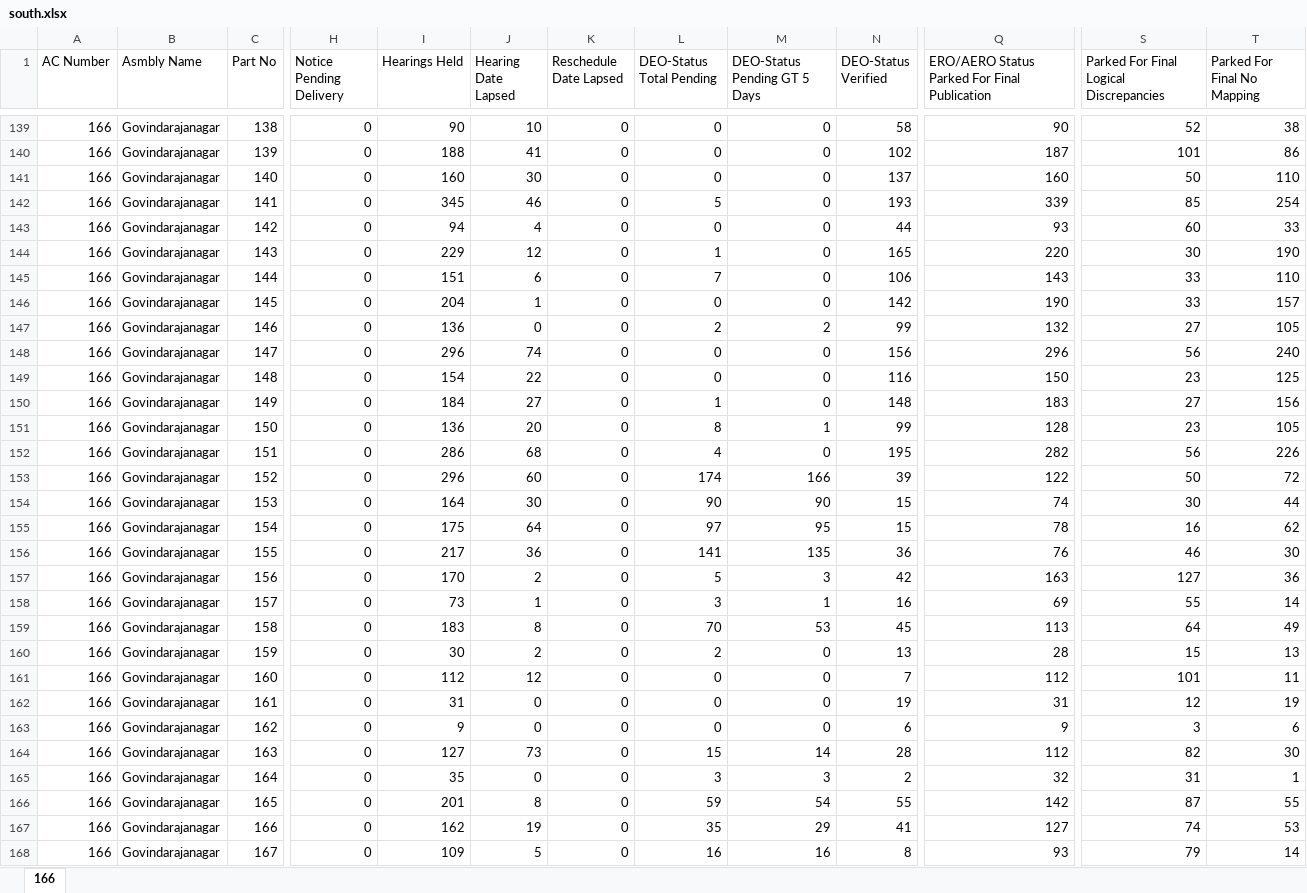
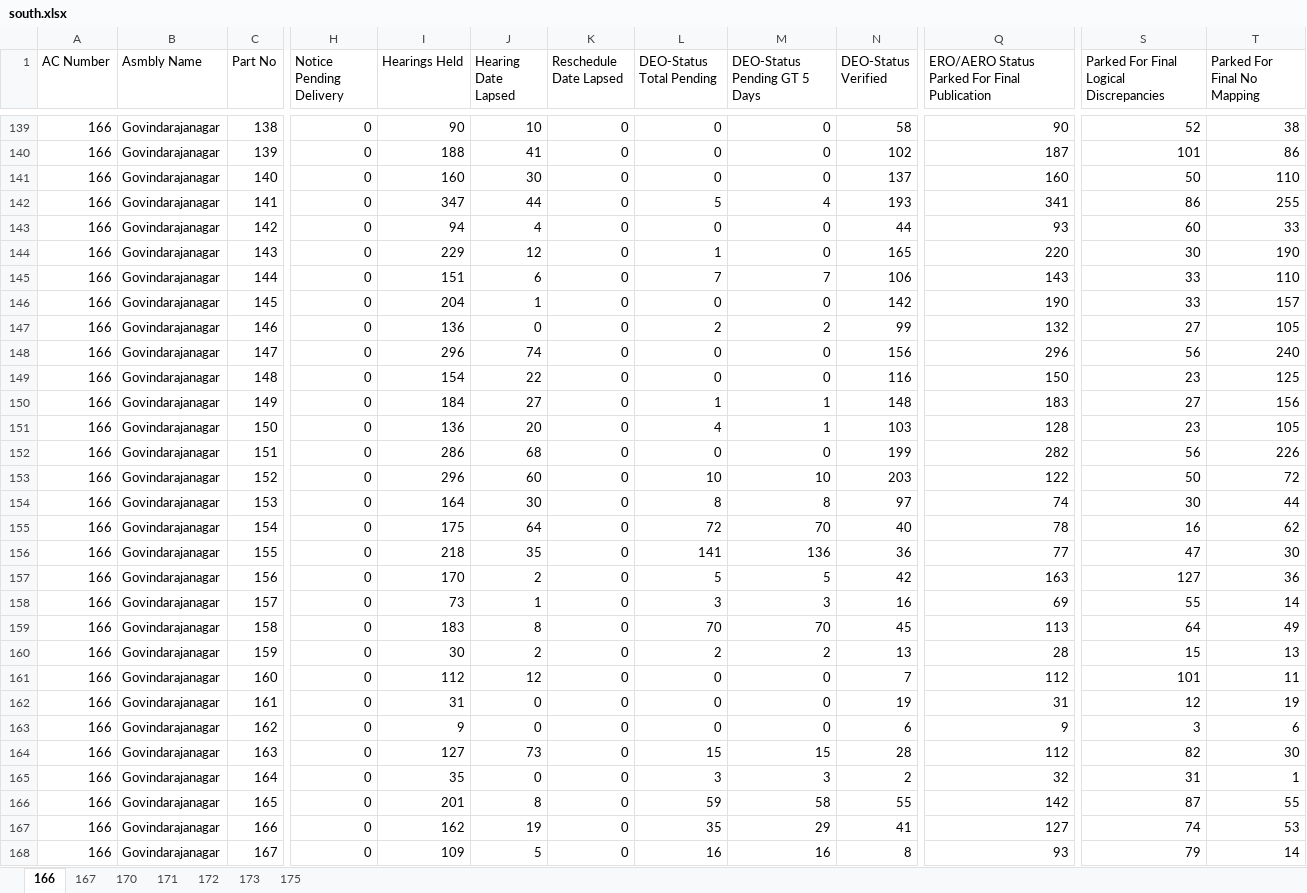
Before and after one commit to deepakmayasandra-cyber/notice-daily, an Excel workbook: south.xlsx, sheet 166, drawn as a sheet; only a part is shown, gaps mark what is left out; values as stored, in another font and other column widths than the file's, no borders; the diff covers the shown part only; the diff names each change by its address in the sheet, - before the commit and + after, or states it on an @@ line.

```diff
--- a/south.xlsx (sheet 166)
+++ b/south.xlsx (sheet 166)
+sheet tab: 167
+sheet tab: 170
+sheet tab: 171
+sheet tab: 172
+sheet tab: 173
+sheet tab: 175
-I142 (Hearings Held): 345
+I142 (Hearings Held): 347
-J142 (Hearing Date Lapsed): 46
+J142 (Hearing Date Lapsed): 44
-M142 (DEO-Status Pending GT 5 Days): 0
+M142 (DEO-Status Pending GT 5 Days): 4
-Q142: 339
+Q142: 341
-S142: 85
+S142: 86
-T142 (Parked For Final No Mapping): 254
+T142 (Parked For Final No Mapping): 255
-M145 (DEO-Status Pending GT 5 Days): 0
+M145 (DEO-Status Pending GT 5 Days): 7
-M150 (DEO-Status Pending GT 5 Days): 0
+M150 (DEO-Status Pending GT 5 Days): 1
-L151 (DEO-Status Total Pending): 8
+L151 (DEO-Status Total Pending): 4
-N151 (DEO-Status Verified): 99
+N151 (DEO-Status Verified): 103
-L152 (DEO-Status Total Pending): 4
+L152 (DEO-Status Total Pending): 0
-N152 (DEO-Status Verified): 195
+N152 (DEO-Status Verified): 199
-L153 (DEO-Status Total Pending): 174
+L153 (DEO-Status Total Pending): 10
-M153 (DEO-Status Pending GT 5 Days): 166
+M153 (DEO-Status Pending GT 5 Days): 10
-N153 (DEO-Status Verified): 39
+N153 (DEO-Status Verified): 203
-L154 (DEO-Status Total Pending): 90
+L154 (DEO-Status Total Pending): 8
-M154 (DEO-Status Pending GT 5 Days): 90
+M154 (DEO-Status Pending GT 5 Days): 8
-N154 (DEO-Status Verified): 15
+N154 (DEO-Status Verified): 97
-L155 (DEO-Status Total Pending): 97
+L155 (DEO-Status Total Pending): 72
-M155 (DEO-Status Pending GT 5 Days): 95
+M155 (DEO-Status Pending GT 5 Days): 70
-N155 (DEO-Status Verified): 15
+N155 (DEO-Status Verified): 40
-I156 (Hearings Held): 217
+I156 (Hearings Held): 218
-J156 (Hearing Date Lapsed): 36
+J156 (Hearing Date Lapsed): 35
-M156 (DEO-Status Pending GT 5 Days): 135
+M156 (DEO-Status Pending GT 5 Days): 136
-Q156: 76
+Q156: 77
-S156: 46
+S156: 47
-M157 (DEO-Status Pending GT 5 Days): 3
+M157 (DEO-Status Pending GT 5 Days): 5
-M158 (DEO-Status Pending GT 5 Days): 1
+M158 (DEO-Status Pending GT 5 Days): 3
-M159 (DEO-Status Pending GT 5 Days): 53
+M159 (DEO-Status Pending GT 5 Days): 70
-M160 (DEO-Status Pending GT 5 Days): 0
+M160 (DEO-Status Pending GT 5 Days): 2
-M164 (DEO-Status Pending GT 5 Days): 14
+M164 (DEO-Status Pending GT 5 Days): 15
-M166 (DEO-Status Pending GT 5 Days): 54
+M166 (DEO-Status Pending GT 5 Days): 58
```
Also changed, not shown: 115 edited cells elsewhere in this sheet, hidden cells, central.xlsx, north.xlsx, 1 other file.
